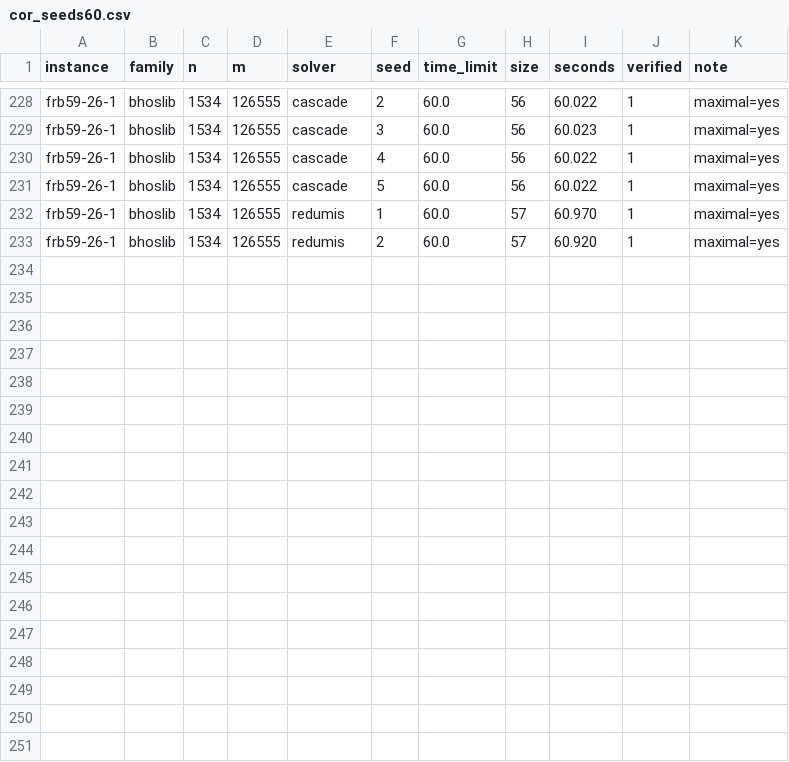
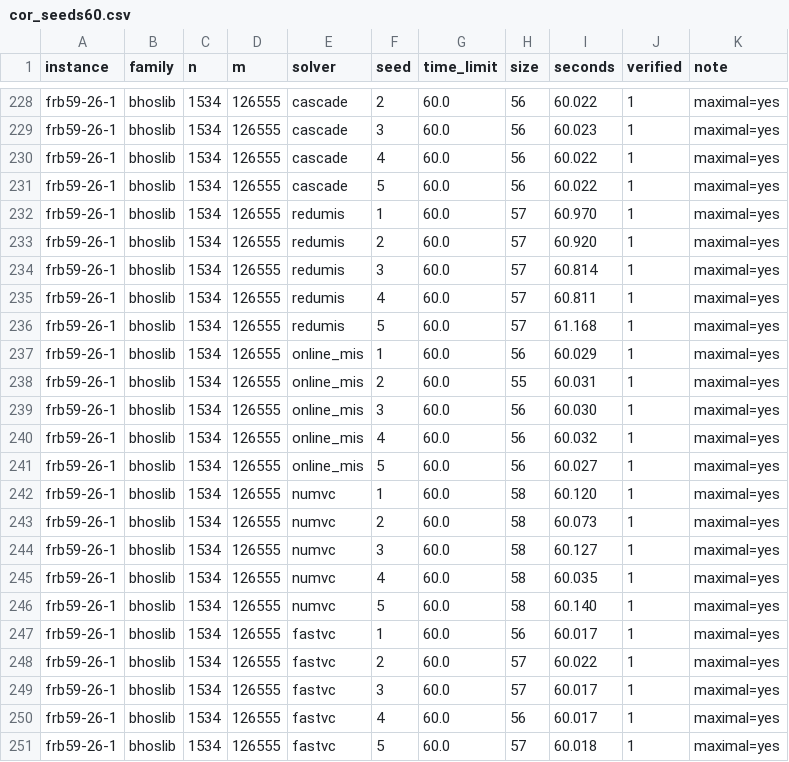
Before and after one commit to vinhqdang/max_independence_set, a CSV file: results/cor_seeds60.csv, drawn as a sheet; only a part is shown, gaps mark what is left out; the diff names each change by its address in the sheet, - before the commit and + after, or states it on an @@ line.

Commit message:
Add the seed study
Five seeds on ten instances confirm the single-seed verdicts: significantly
ahead of FastVC, NuMVC and OnlineMIS, indistinguishable from ReduMIS. The figure
also exposes a limitation worth stating: our solver is effectively deterministic
on the geometric, road and web families but has the widest spread of any solver
on BHOSLIB, reaching 2.5% on frb40-19-1, because when the region move has no
traction the outcome depends on which restart lands well. 23 pages.

```diff
--- a/results/cor_seeds60.csv
+++ b/results/cor_seeds60.csv
+row 234: frb59-26-1 | bhoslib | 1534 | 126555 | redumis | 3 | 60.0 | 57 | 60.814 | 1 | maximal=yes
+row 235: frb59-26-1 | bhoslib | 1534 | 126555 | redumis | 4 | 60.0 | 57 | 60.811 | 1 | maximal=yes
+row 236: frb59-26-1 | bhoslib | 1534 | 126555 | redumis | 5 | 60.0 | 57 | 61.168 | 1 | maximal=yes
+row 237: frb59-26-1 | bhoslib | 1534 | 126555 | online_mis | 1 | 60.0 | 56 | 60.029 | 1 | maximal=yes
+row 238: frb59-26-1 | bhoslib | 1534 | 126555 | online_mis | 2 | 60.0 | 55 | 60.031 | 1 | maximal=yes
+row 239: frb59-26-1 | bhoslib | 1534 | 126555 | online_mis | 3 | 60.0 | 56 | 60.030 | 1 | maximal=yes
+row 240: frb59-26-1 | bhoslib | 1534 | 126555 | online_mis | 4 | 60.0 | 56 | 60.032 | 1 | maximal=yes
+row 241: frb59-26-1 | bhoslib | 1534 | 126555 | online_mis | 5 | 60.0 | 56 | 60.027 | 1 | maximal=yes
+row 242: frb59-26-1 | bhoslib | 1534 | 126555 | numvc | 1 | 60.0 | 58 | 60.120 | 1 | maximal=yes
+row 243: frb59-26-1 | bhoslib | 1534 | 126555 | numvc | 2 | 60.0 | 58 | 60.073 | 1 | maximal=yes
+row 244: frb59-26-1 | bhoslib | 1534 | 126555 | numvc | 3 | 60.0 | 58 | 60.127 | 1 | maximal=yes
+row 245: frb59-26-1 | bhoslib | 1534 | 126555 | numvc | 4 | 60.0 | 58 | 60.035 | 1 | maximal=yes
+row 246: frb59-26-1 | bhoslib | 1534 | 126555 | numvc | 5 | 60.0 | 58 | 60.140 | 1 | maximal=yes
+row 247: frb59-26-1 | bhoslib | 1534 | 126555 | fastvc | 1 | 60.0 | 56 | 60.017 | 1 | maximal=yes
+row 248: frb59-26-1 | bhoslib | 1534 | 126555 | fastvc | 2 | 60.0 | 57 | 60.022 | 1 | maximal=yes
+row 249: frb59-26-1 | bhoslib | 1534 | 126555 | fastvc | 3 | 60.0 | 57 | 60.017 | 1 | maximal=yes
+row 250: frb59-26-1 | bhoslib | 1534 | 126555 | fastvc | 4 | 60.0 | 56 | 60.017 | 1 | maximal=yes
+row 251: frb59-26-1 | bhoslib | 1534 | 126555 | fastvc | 5 | 60.0 | 57 | 60.018 | 1 | maximal=yes
```
Also changed, not shown: 6 other files.
